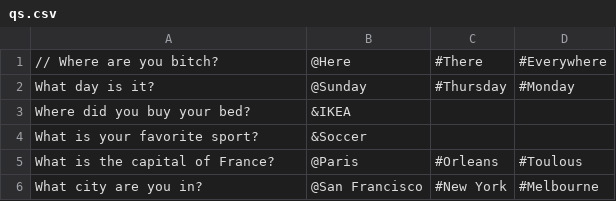
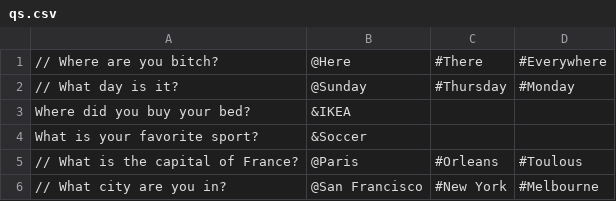
Before and after one commit to TimelyToga/learn_things, a CSV file: app/src/main/res/raw/qs.csv, drawn as a sheet.

```diff
--- a/app/src/main/res/raw/qs.csv
+++ b/app/src/main/res/raw/qs.csv
@@ -1,6 +1,6 @@
 // Where are you bitch?,@Here,#There,#Everywhere
-What day is it?,@Sunday,#Thursday,#Monday
+// What day is it?,@Sunday,#Thursday,#Monday
 Where did you buy your bed?,&IKEA
 What is your favorite sport?,&Soccer
-What is the capital of France?,@Paris,#Orleans,#Toulous
-What city are you in?,@San Francisco,#New York,#Melbourne
+// What is the capital of France?,@Paris,#Orleans,#Toulous
+// What city are you in?,@San Francisco,#New York,#Melbourne
```
Also changed, not shown: 13 other files.
